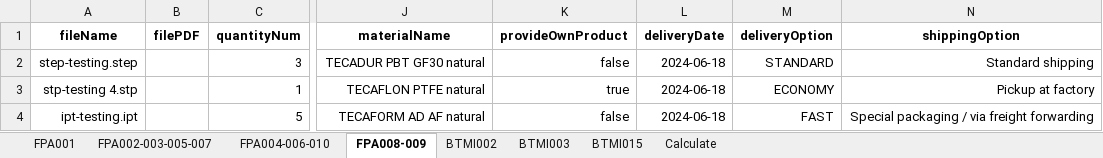
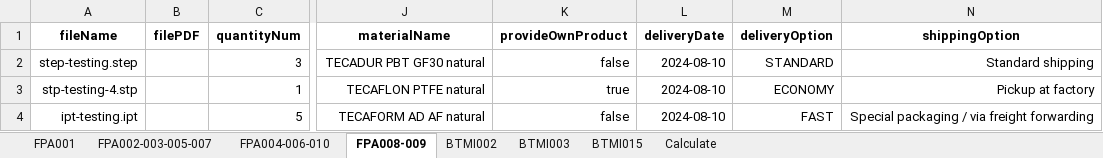
Before and after one commit to baothuy/gocad-auto-katalon, an Excel workbook: Data/Milled Or Turned Parts/Order/Order Information (MTP).xlsx, sheet FPA008-009, drawn as a sheet; only a part is shown, gaps mark what is left out; values as stored, in another font and other column widths than the file's, no borders; the diff names each change by its address in the sheet, - before the commit and + after, or states it on an @@ line.

Commit message:
change name

```diff
--- a/Data/Milled Or Turned Parts/Order/Order Information (MTP).xlsx (sheet FPA008-009)
+++ b/Data/Milled Or Turned Parts/Order/Order Information (MTP).xlsx (sheet FPA008-009)
-L2:L4 (deliveryDate): 2024-06-18
+L2:L4 (deliveryDate): 2024-08-10
-A3 (fileName): stp-testing 4.stp
+A3 (fileName): stp-testing-4.stp
```
Also changed, not shown: sheet Calculate, sheet BTMI003, sheet BTMI002, sheet FPA001, sheet FPA004-006-010, sheet FPA002-003-005-007, 1 more sheet, 7 other files.
